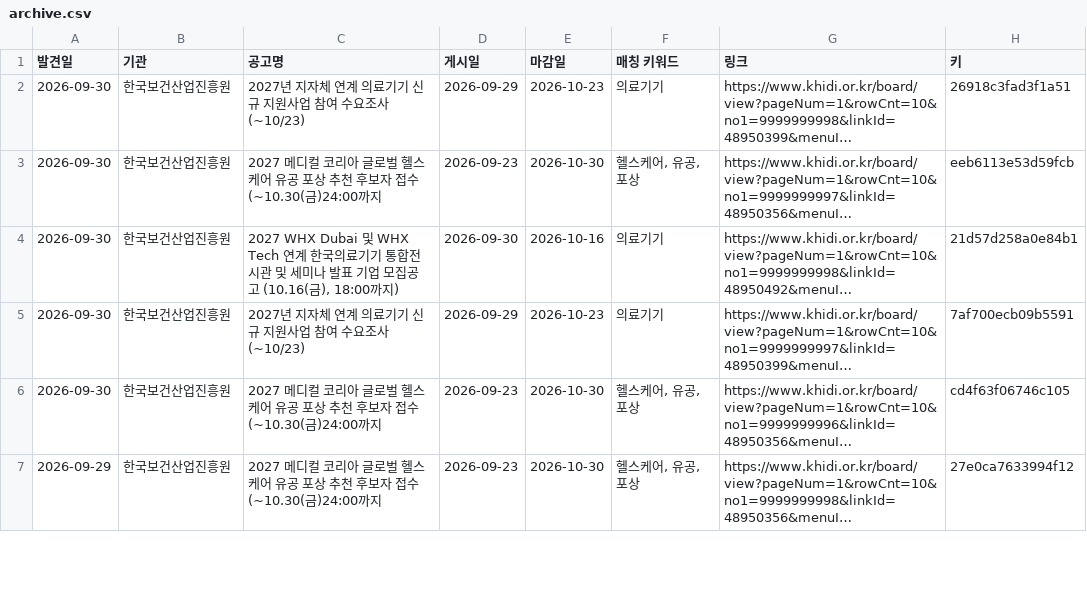
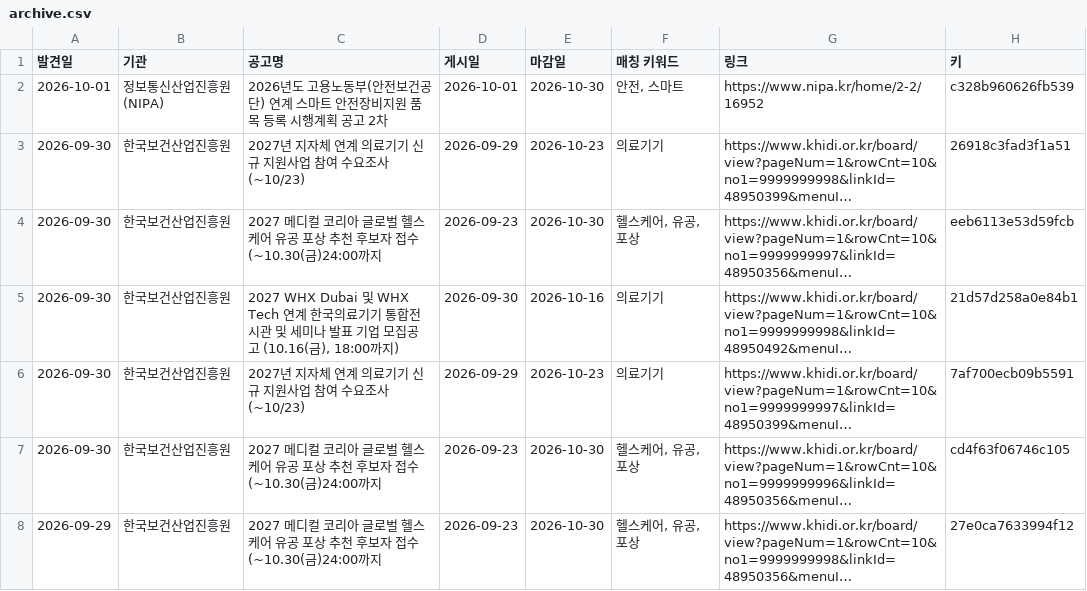
Before and after one commit to DOYUN07/09.08-New2-Research-Automation, a CSV file: state/archive.csv, drawn as a sheet; only a part is shown; long unchanged cells end in …; the diff names each change by its address in the sheet, - before the commit and + after, or states it on an @@ line.

```diff
--- a/state/archive.csv
+++ b/state/archive.csv
+row 2: 2026-10-01 | 정보통신산업진흥원(NIPA) | 2026년도 고용노동부(안전보건공단) 연계 스마트 안전장비지원 품목 등록 시행계획 공고 2차 | 2026-10-01 | 2026-10-30 | 안전, 스마트 | https://www.nipa.kr/home/2-2/16952 | c328b960626fb539
```
Also changed, not shown: 1 other file.
